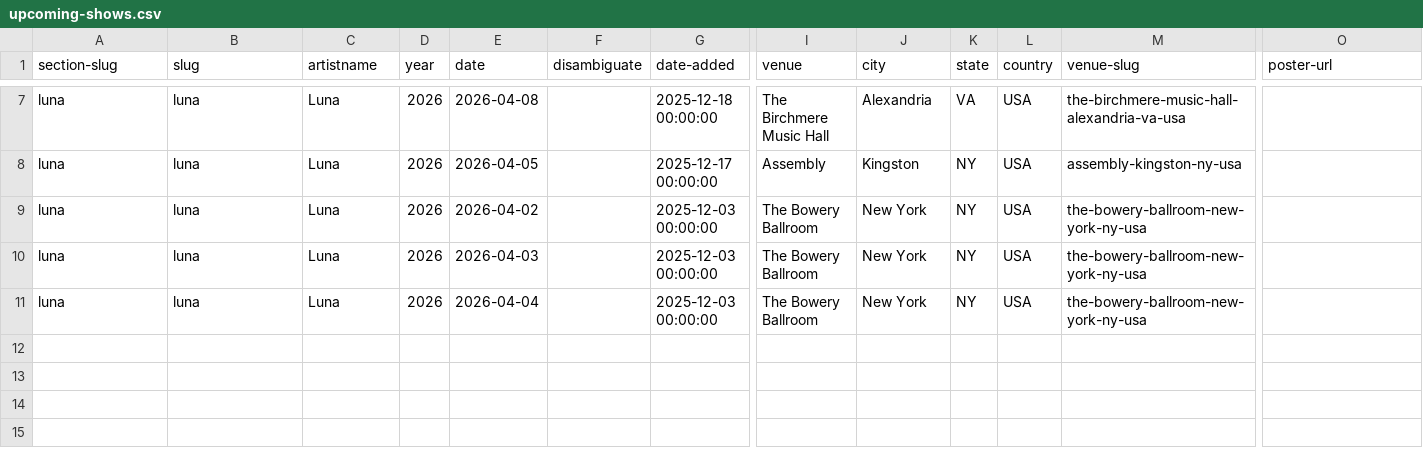
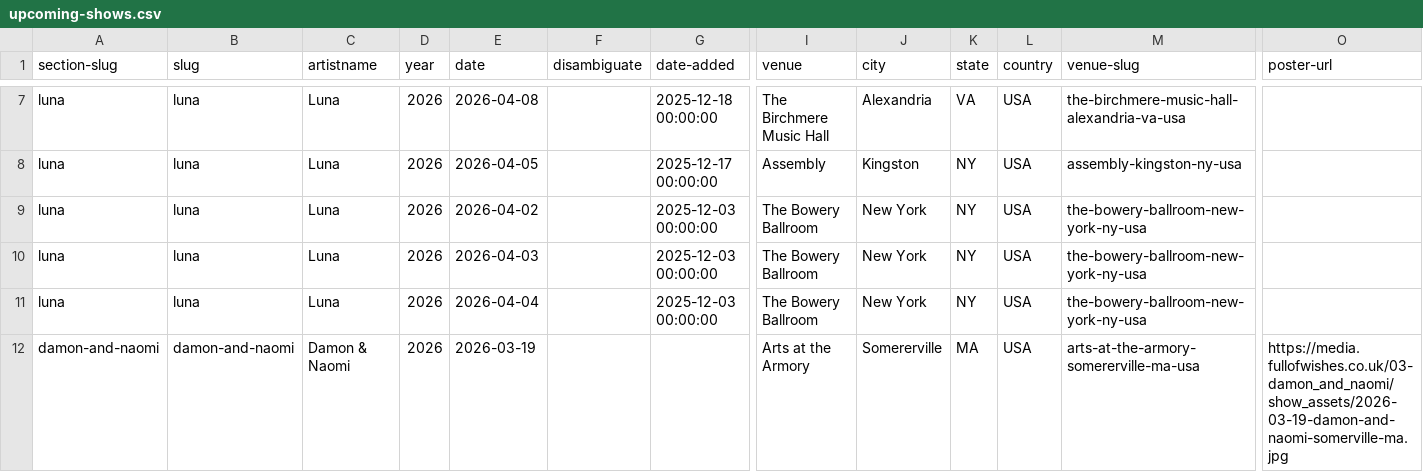
Before and after one commit to grange85/ahfow-database, a CSV file: _data/gigography/upcoming-shows.csv, drawn as a sheet; only a part is shown, gaps mark what is left out; rows hold the shown columns only; the diff names each change by its address in the sheet, - before the commit and + after, or states it on an @@ line.

```diff
--- a/_data/gigography/upcoming-shows.csv
+++ b/_data/gigography/upcoming-shows.csv
+row 12: damon-and-naomi | damon-and-naomi | Damon & Naomi | 2026 | 2026-03-19 |  |  | Arts at the Armory | Somererville | MA | USA | arts-at-the-armory-somererville-ma-usa | https://media.fullofwishes.co.uk/03-damon_and_naomi/show_assets/2026-03-19-damon-and-naomi-somerville-ma.jpg
```
Also changed, not shown: _data/gigography/damon-and-naomi-shows.csv.
